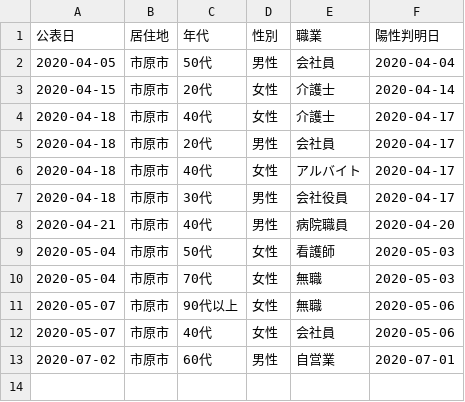
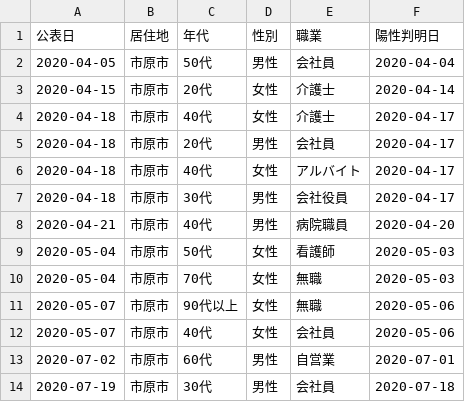
Before and after one commit to YanaseT/covid19_ichihara_make_json, a CSV file: src/Downloads/patients_data/patients.csv, drawn as a sheet.

```diff
--- a/src/Downloads/patients_data/patients.csv
+++ b/src/Downloads/patients_data/patients.csv
@@ -13 +13,2 @@
 2020-07-02,市原市,60代,男性,自営業,2020-07-01
+2020-07-19,市原市,30代,男性,会社員,2020-07-18
```
Also changed, not shown: src/Downloads/each_data/2020_7.csv, src/Downloads/final_data/total.csv, 2 other files.
